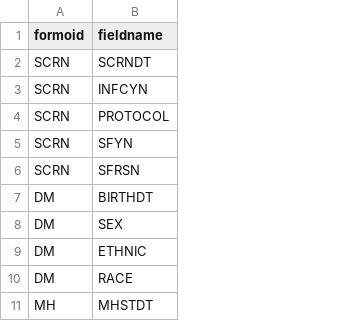
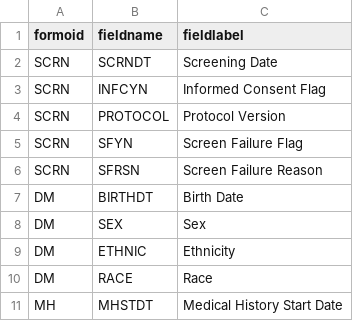
Before and after one commit to RhoInc/data-library, a CSV file: data/clinical-trials/source/fields.csv, drawn as a sheet; only a part is shown; the diff names each change by its address in the sheet, - before the commit and + after, or states it on an @@ line.

Commit message:
update queries data

```diff
--- a/data/clinical-trials/source/fields.csv
+++ b/data/clinical-trials/source/fields.csv
+column C (fieldlabel), rows 2-11: Screening Date | Informed Consent Flag | Protocol Version | Screen Failure Flag | Screen Failure Reason | Birth Date | Sex | Ethnicity | Race | Medical History Start Date
```
Also changed, not shown: 4 other files.
